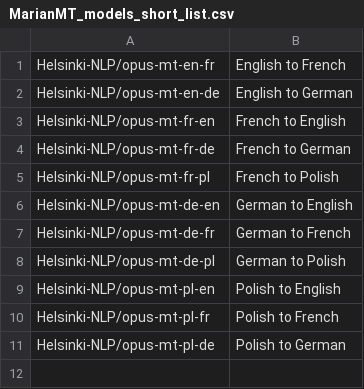
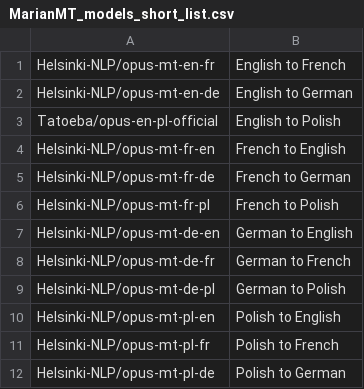
Before and after one commit to vsex7/OCR-Translator, a CSV file: resources/MarianMT_models_short_list.csv, drawn as a sheet; the diff names each change by its address in the sheet, - before the commit and + after, or states it on an @@ line.

Commit message:
MarianMT eng-pol support added

```diff
--- a/resources/MarianMT_models_short_list.csv
+++ b/resources/MarianMT_models_short_list.csv
+row 3: Tatoeba/opus-en-pl-official | English to Polish
```
Also changed, not shown: resources/MarianMT_select_models.csv, 7 other files.
